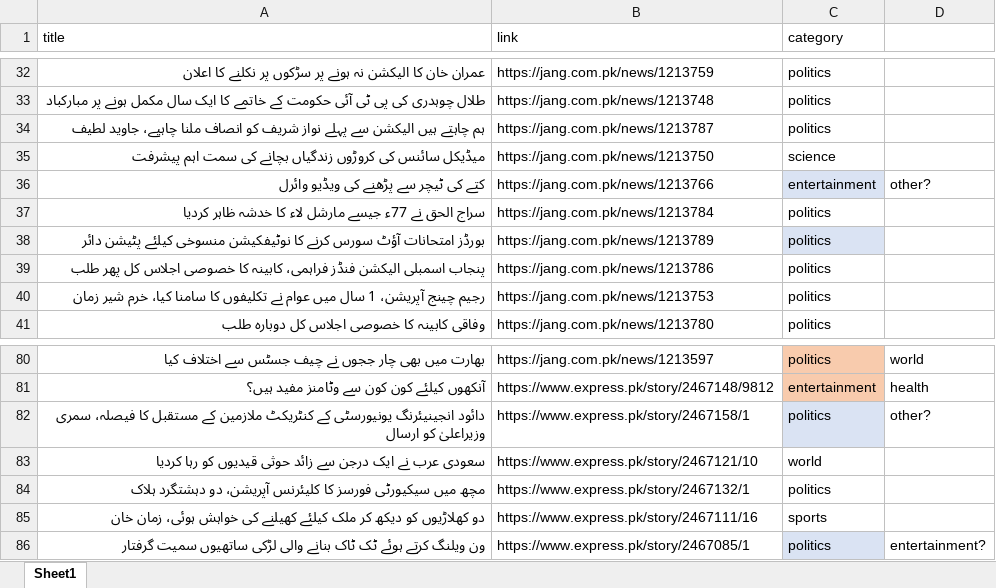
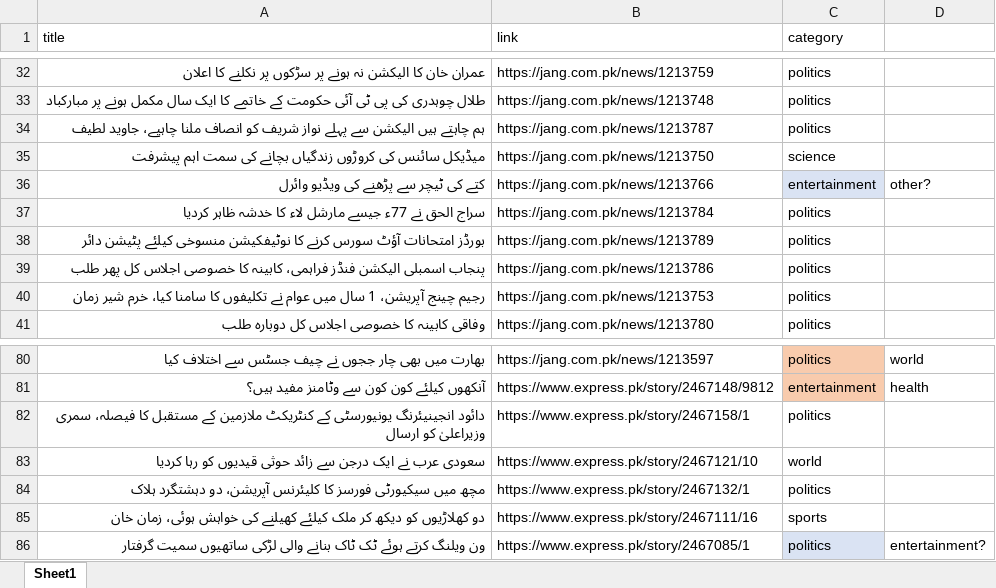
Before and after one commit to hadiyaaamir/khulasa, an Excel workbook: Article Category Data/Categories2023-04-10 002600.397620.xlsx, sheet Sheet1, drawn as a sheet; only a part is shown, gaps mark what is left out; values as stored, in another font and other column widths than the file's, no borders; the diff names each change by its address in the sheet, - before the commit and + after, or states it on an @@ line.

```diff
--- a/Article Category Data/Categories2023-04-10 002600.397620.xlsx (sheet Sheet1)
+++ b/Article Category Data/Categories2023-04-10 002600.397620.xlsx (sheet Sheet1)
-C38 fill: #DAE3F3
+C38 fill: none
-C82 fill: #DAE3F3
+C82 fill: none
-D82: other?
+D82: (empty)
```
Also changed, not shown: Article Category Data/Categories2023-04-13 004213.504630.xlsx, Article Category Data/Categories2023-04-20 151654.493692.xlsx, 16 other files.
